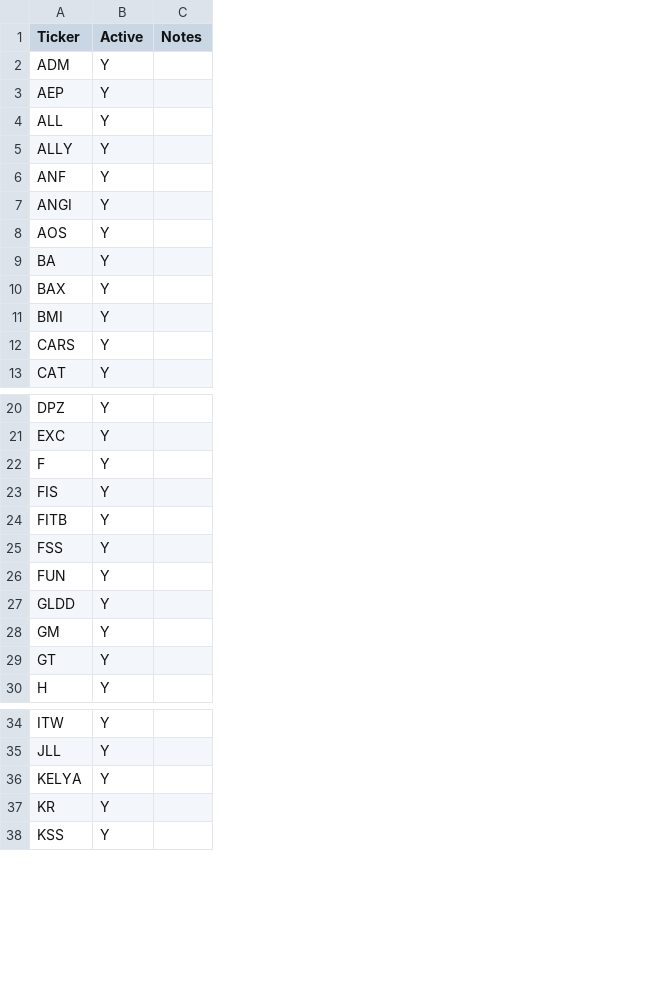
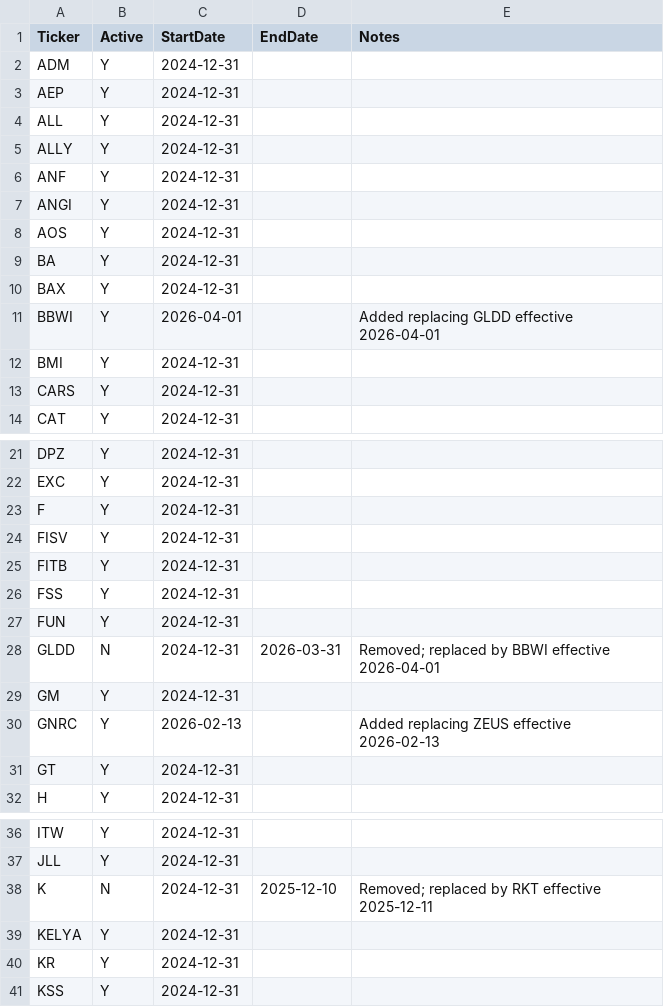
Before and after one commit to torpit85/great-lakes-index, a CSV file: constituents_great_lakes.csv, drawn as a sheet; only a part is shown, gaps mark what is left out; removed rows and columns are numbered as before the commit, all else as after; the diff covers the shown part only; the diff names each change by its address in the sheet, - before the commit and + after, or states it on an @@ line.

Commit message:
Add GLDD to BBWI component change

```diff
--- a/constituents_great_lakes.csv
+++ b/constituents_great_lakes.csv
-column C (Notes), empty
+column C (StartDate), rows 2-10: all 2024-12-31; rows 12-14: all 2024-12-31; rows 21-29: all 2024-12-31; rows 31-32: 2024-12-31 | 2024-12-31; rows 36-37: 2024-12-31 | 2024-12-31; rows 39-41: all 2024-12-31
+column D (EndDate), row 28: 2026-03-31
+column E (Notes), row 28: Removed; replaced by BBWI effective 2026-04-01
+row 11: BBWI | Y | 2026-04-01 |  | Added replacing GLDD effective 2026-04-01
-A24 (Ticker): FIS
+A24 (Ticker): FISV
-B28 (Active): Y
+B28 (Active): N
+row 30: GNRC | Y | 2026-02-13 |  | Added replacing ZEUS effective 2026-02-13
+row 38: K | N | 2024-12-31 | 2025-12-10 | Removed; replaced by RKT effective 2025-12-11
```
Also changed, not shown: 1 edited cell elsewhere in this file, company_names.csv, 4 other files.
